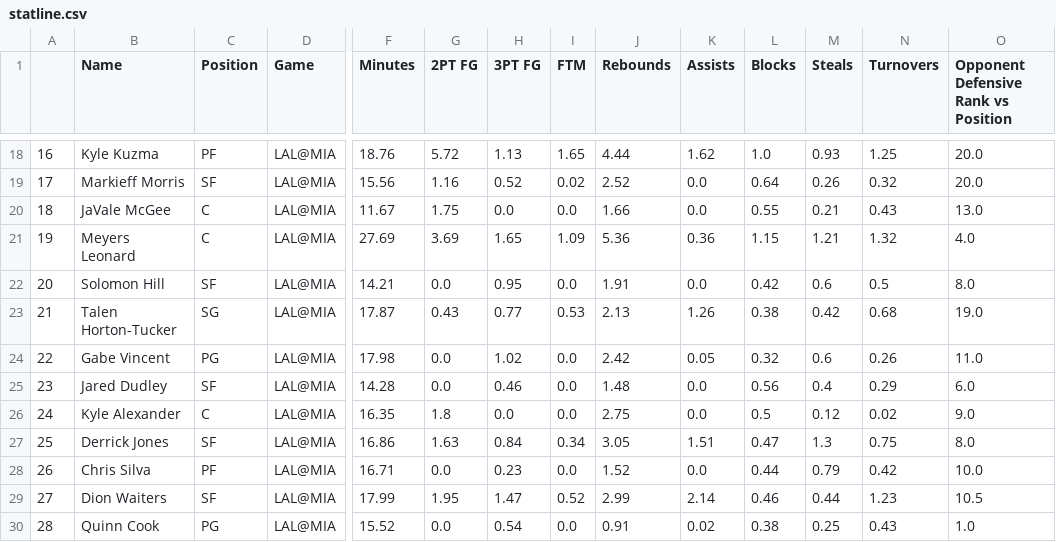
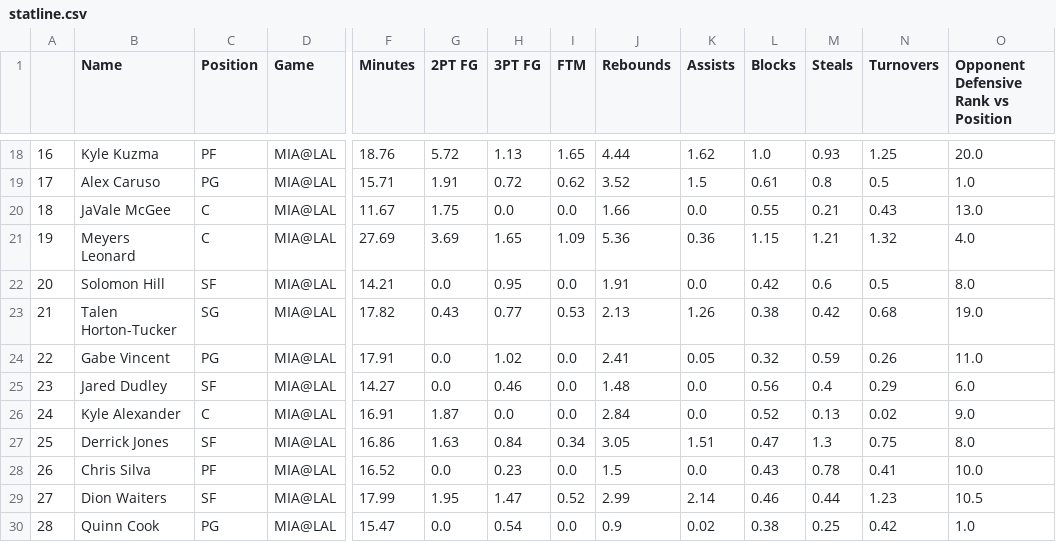
Before and after one commit to BerkeleySportsAnalytics/sagb-site, a CSV file: dfs/inputs/statline.csv, drawn as a sheet; only a part is shown, gaps mark what is left out; the diff covers the shown part only; the diff names each change by its address in the sheet, - before the commit and + after, or states it on an @@ line.

```diff
--- a/dfs/inputs/statline.csv
+++ b/dfs/inputs/statline.csv
-D18:D30 (Game): LAL@MIA
+D18:D30 (Game): MIA@LAL
-B19 (Name): Markieff Morris
+B19 (Name): Alex Caruso
-C19 (Position): SF
+C19 (Position): PG
-F19 (Minutes): 15.56
+F19 (Minutes): 15.71
-G19 (2PT FG): 1.16
+G19 (2PT FG): 1.91
-H19 (3PT FG): 0.52
+H19 (3PT FG): 0.72
-I19 (FTM): 0.02
+I19 (FTM): 0.62
-J19 (Rebounds): 2.52
+J19 (Rebounds): 3.52
-K19 (Assists): 0.0
+K19 (Assists): 1.5
-L19 (Blocks): 0.64
+L19 (Blocks): 0.61
-M19 (Steals): 0.26
+M19 (Steals): 0.8
-N19 (Turnovers): 0.32
+N19 (Turnovers): 0.5
-O19: 20.0
+O19: 1.0
-F23 (Minutes): 17.87
+F23 (Minutes): 17.82
-F24 (Minutes): 17.98
+F24 (Minutes): 17.91
-J24 (Rebounds): 2.42
+J24 (Rebounds): 2.41
-M24 (Steals): 0.6
+M24 (Steals): 0.59
-F25 (Minutes): 14.28
+F25 (Minutes): 14.27
-F26 (Minutes): 16.35
+F26 (Minutes): 16.91
-G26 (2PT FG): 1.8
+G26 (2PT FG): 1.87
-J26 (Rebounds): 2.75
+J26 (Rebounds): 2.84
-L26 (Blocks): 0.5
+L26 (Blocks): 0.52
-M26 (Steals): 0.12
+M26 (Steals): 0.13
-F28 (Minutes): 16.71
+F28 (Minutes): 16.52
-J28 (Rebounds): 1.52
+J28 (Rebounds): 1.5
-L28 (Blocks): 0.44
+L28 (Blocks): 0.43
-M28 (Steals): 0.79
+M28 (Steals): 0.78
-N28 (Turnovers): 0.42
+N28 (Turnovers): 0.41
-F30 (Minutes): 15.52
+F30 (Minutes): 15.47
-J30 (Rebounds): 0.91
+J30 (Rebounds): 0.9
-N30 (Turnovers): 0.43
+N30 (Turnovers): 0.42
```
Also changed, not shown: 3 added rows, 3 removed rows and 63 edited cells elsewhere in this file, dfs/inputs/dfs.csv, 5 other files.
